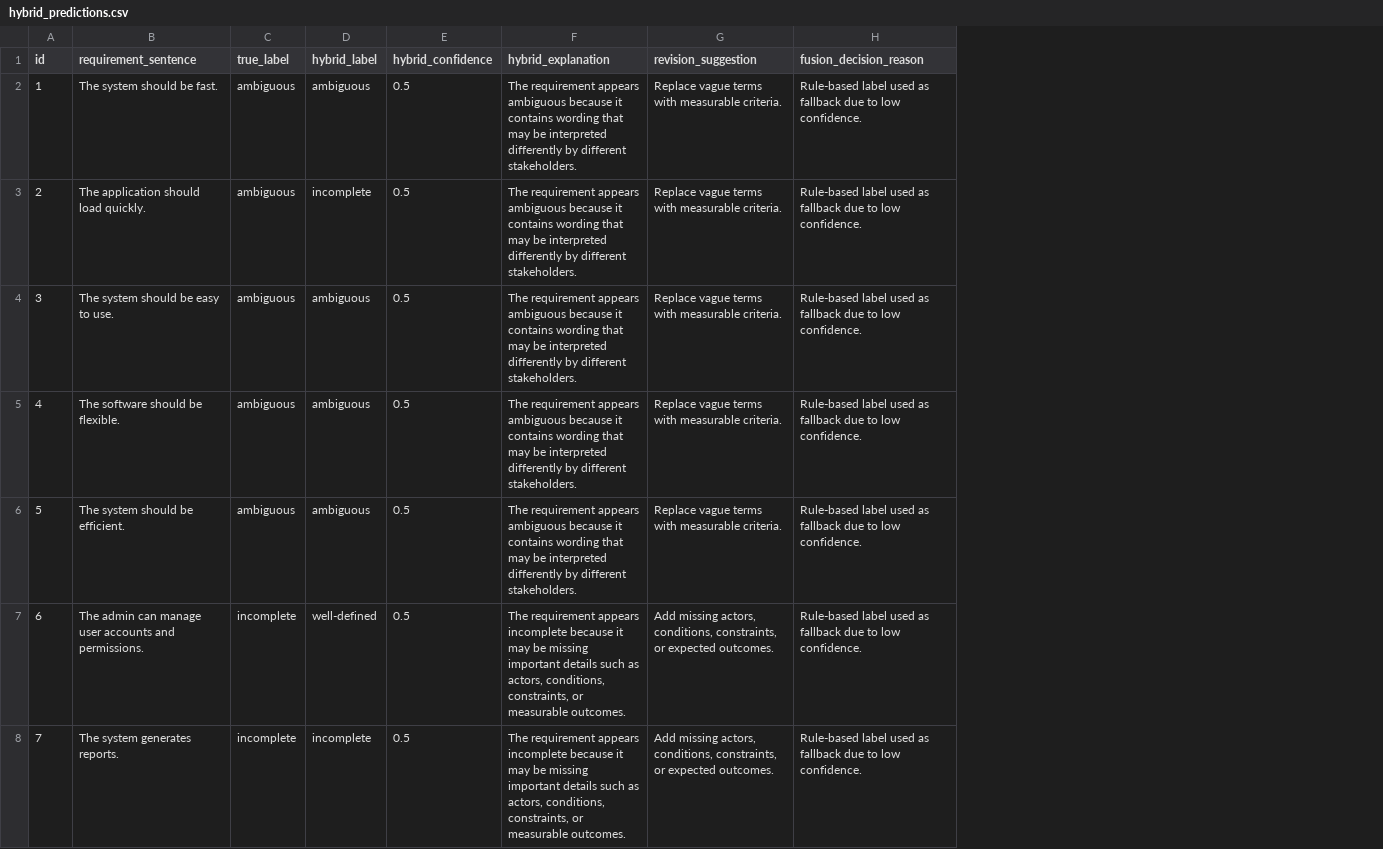
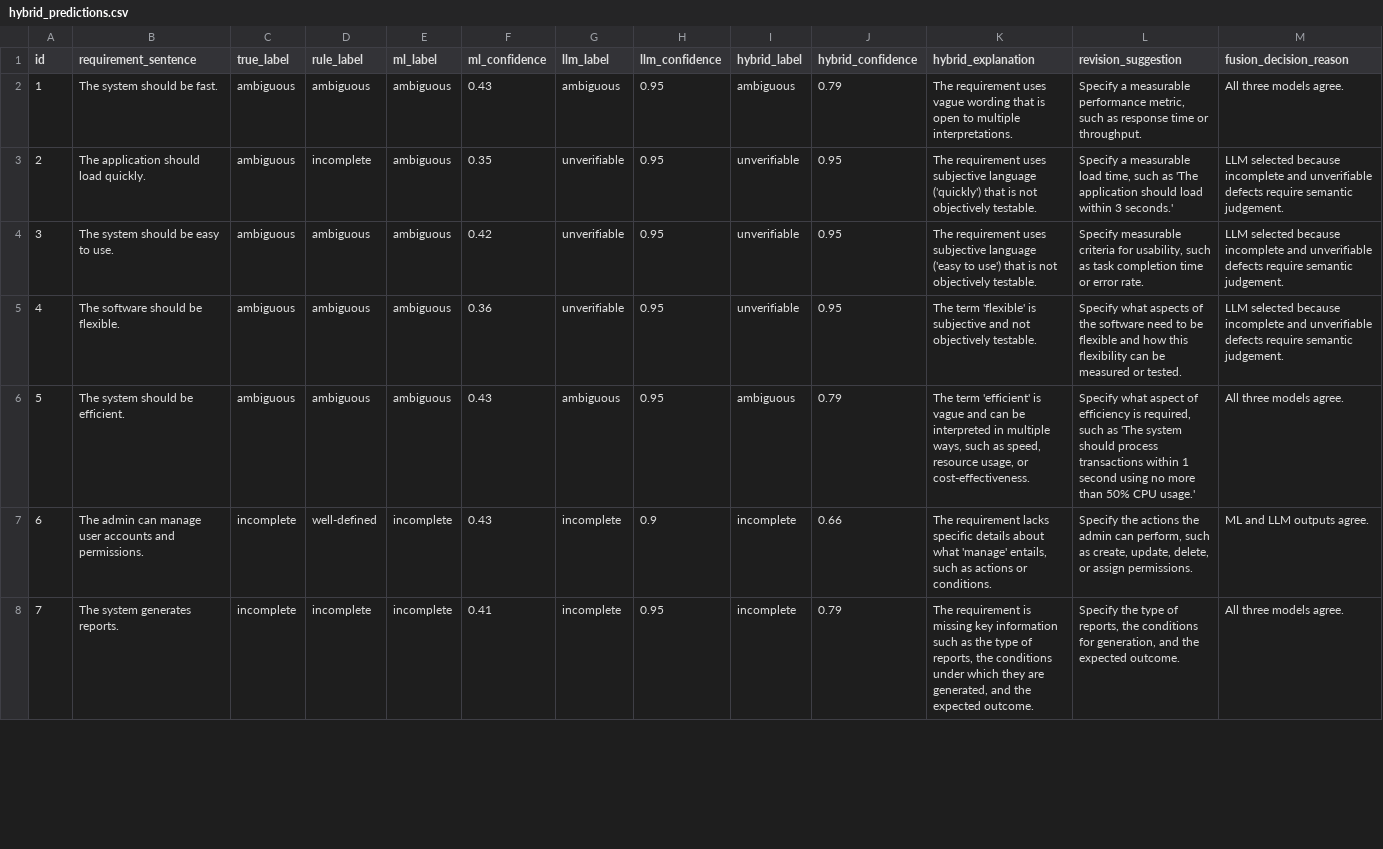
Before and after one commit to AnithaArule/ai-requirements-quality-detector, a CSV file: outputs/predictions/hybrid_predictions.csv, drawn as a sheet; only a part is shown; addresses are those after the commit; the diff covers the shown part only; the diff names each change by its address in the sheet, - before the commit and + after, or states it on an @@ line.

Commit message:
implemented llm classifier and hybrid predictions using hybird lmm

```diff
--- a/outputs/predictions/hybrid_predictions.csv
+++ b/outputs/predictions/hybrid_predictions.csv
+column D (rule_label), rows 2-8: ambiguous | incomplete | ambiguous | ambiguous | ambiguous | well-defined | incomplete
+column E (ml_label), rows 2-8: ambiguous | ambiguous | ambiguous | ambiguous | ambiguous | incomplete | incomplete
+column F (ml_confidence), rows 2-8: 0.43 | 0.35 | 0.42 | 0.36 | 0.43 | 0.43 | 0.41
+column G (llm_label), rows 2-8: ambiguous | unverifiable | unverifiable | unverifiable | ambiguous | incomplete | incomplete
+column H (llm_confidence), rows 2-8: 0.95 | 0.95 | 0.95 | 0.95 | 0.95 | 0.9 | 0.95
-J2 (hybrid_confidence): 0.5
+J2 (hybrid_confidence): 0.79
-K2 (hybrid_explanation): The requirement appears ambiguous because it contains wording that may be interpreted differently by different stakeholders.
+K2 (hybrid_explanation): The requirement uses vague wording that is open to multiple interpretations.
-L2 (revision_suggestion): Replace vague terms with measurable criteria.
+L2 (revision_suggestion): Specify a measurable performance metric, such as response time or throughput.
-M2 (fusion_decision_reason): Rule-based label used as fallback due to low confidence.
+M2 (fusion_decision_reason): All three models agree.
-I3 (hybrid_label): incomplete
+I3 (hybrid_label): unverifiable
-J3:J5 (hybrid_confidence): 0.5
+J3:J5 (hybrid_confidence): 0.95
-K3 (hybrid_explanation): The requirement appears ambiguous because it contains wording that may be interpreted differently by different stakeholders.
+K3 (hybrid_explanation): The requirement uses subjective language ('quickly') that is not objectively testable.
-L3 (revision_suggestion): Replace vague terms with measurable criteria.
+L3 (revision_suggestion): Specify a measurable load time, such as 'The application should load within 3 seconds.'
-M3:M5 (fusion_decision_reason): Rule-based label used as fallback due to low confidence.
+M3:M5 (fusion_decision_reason): LLM selected because incomplete and unverifiable defects require semantic judgement.
-I4:I5 (hybrid_label): ambiguous
+I4:I5 (hybrid_label): unverifiable
-K4 (hybrid_explanation): The requirement appears ambiguous because it contains wording that may be interpreted differently by different stakeholders.
+K4 (hybrid_explanation): The requirement uses subjective language ('easy to use') that is not objectively testable.
-L4 (revision_suggestion): Replace vague terms with measurable criteria.
+L4 (revision_suggestion): Specify measurable criteria for usability, such as task completion time or error rate.
-K5 (hybrid_explanation): The requirement appears ambiguous because it contains wording that may be interpreted differently by different stakeholders.
+K5 (hybrid_explanation): The term 'flexible' is subjective and not objectively testable.
-L5 (revision_suggestion): Replace vague terms with measurable criteria.
+L5 (revision_suggestion): Specify what aspects of the software need to be flexible and how this flexibility can be measured or tested.
-J6 (hybrid_confidence): 0.5
+J6 (hybrid_confidence): 0.79
-K6 (hybrid_explanation): The requirement appears ambiguous because it contains wording that may be interpreted differently by different stakeholders.
+K6 (hybrid_explanation): The term 'efficient' is vague and can be interpreted in multiple ways, such as speed, resource usage, or cost-effectiveness.
-L6 (revision_suggestion): Replace vague terms with measurable criteria.
+L6 (revision_suggestion): Specify what aspect of efficiency is required, such as 'The system should process transactions within 1 second using no more than 50% CPU usage.'
-M6 (fusion_decision_reason): Rule-based label used as fallback due to low confidence.
+M6 (fusion_decision_reason): All three models agree.
-I7 (hybrid_label): well-defined
+I7 (hybrid_label): incomplete
-J7 (hybrid_confidence): 0.5
+J7 (hybrid_confidence): 0.66
-K7 (hybrid_explanation): The requirement appears incomplete because it may be missing important details such as actors, conditions, constraints, or measurable outcomes.
+K7 (hybrid_explanation): The requirement lacks specific details about what 'manage' entails, such as actions or conditions.
-L7 (revision_suggestion): Add missing actors, conditions, constraints, or expected outcomes.
+L7 (revision_suggestion): Specify the actions the admin can perform, such as create, update, delete, or assign permissions.
-M7 (fusion_decision_reason): Rule-based label used as fallback due to low confidence.
+M7 (fusion_decision_reason): ML and LLM outputs agree.
-J8 (hybrid_confidence): 0.5
+J8 (hybrid_confidence): 0.79
-K8 (hybrid_explanation): The requirement appears incomplete because it may be missing important details such as actors, conditions, constraints, or measurable outcomes.
+K8 (hybrid_explanation): The requirement is missing key information such as the type of reports, the conditions under which they are generated, and the expected outcome.
-L8 (revision_suggestion): Add missing actors, conditions, constraints, or expected outcomes.
+L8 (revision_suggestion): Specify the type of reports, the conditions for generation, and the expected outcome.
-M8 (fusion_decision_reason): Rule-based label used as fallback due to low confidence.
+M8 (fusion_decision_reason): All three models agree.
```
Also changed, not shown: 96 edited cells elsewhere in this file, 12 other files.
